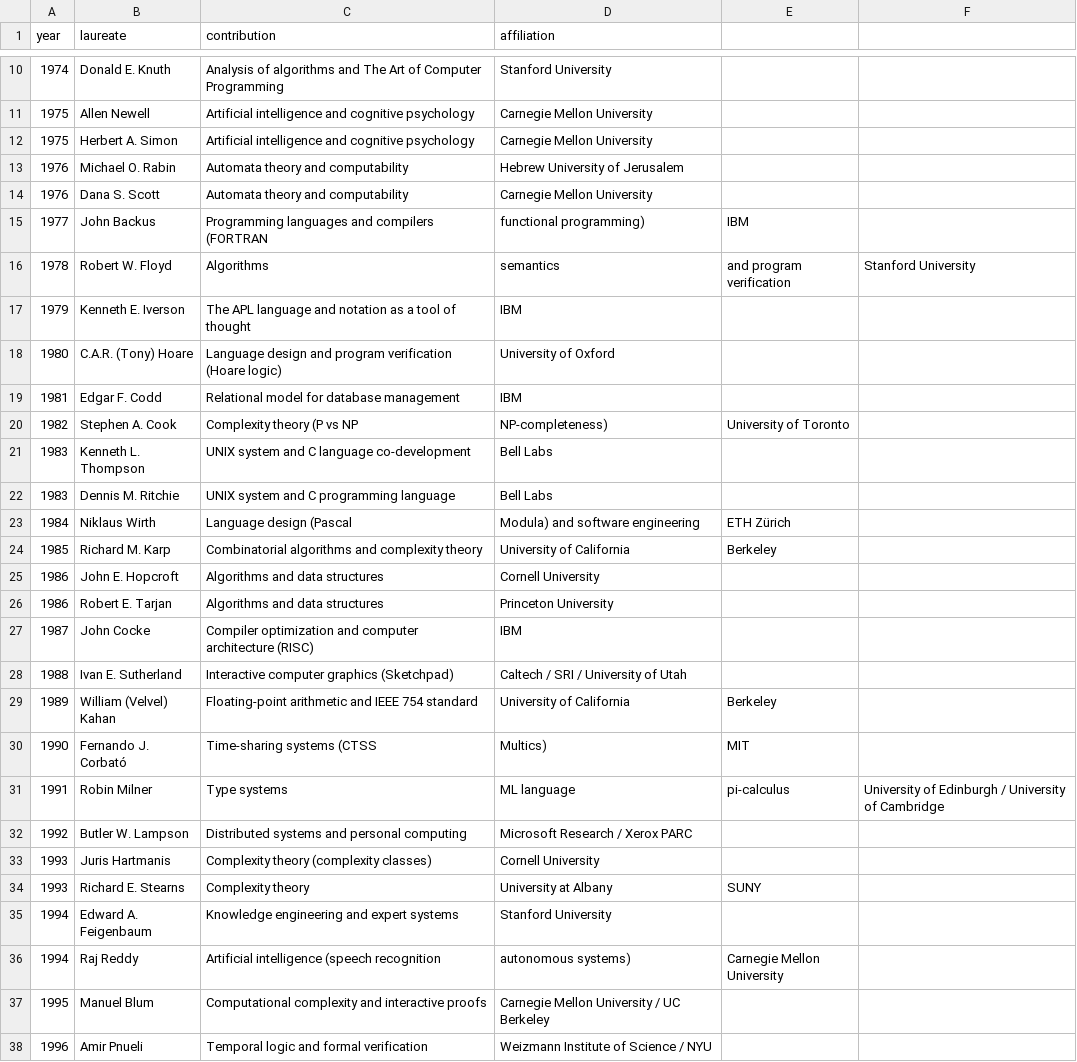
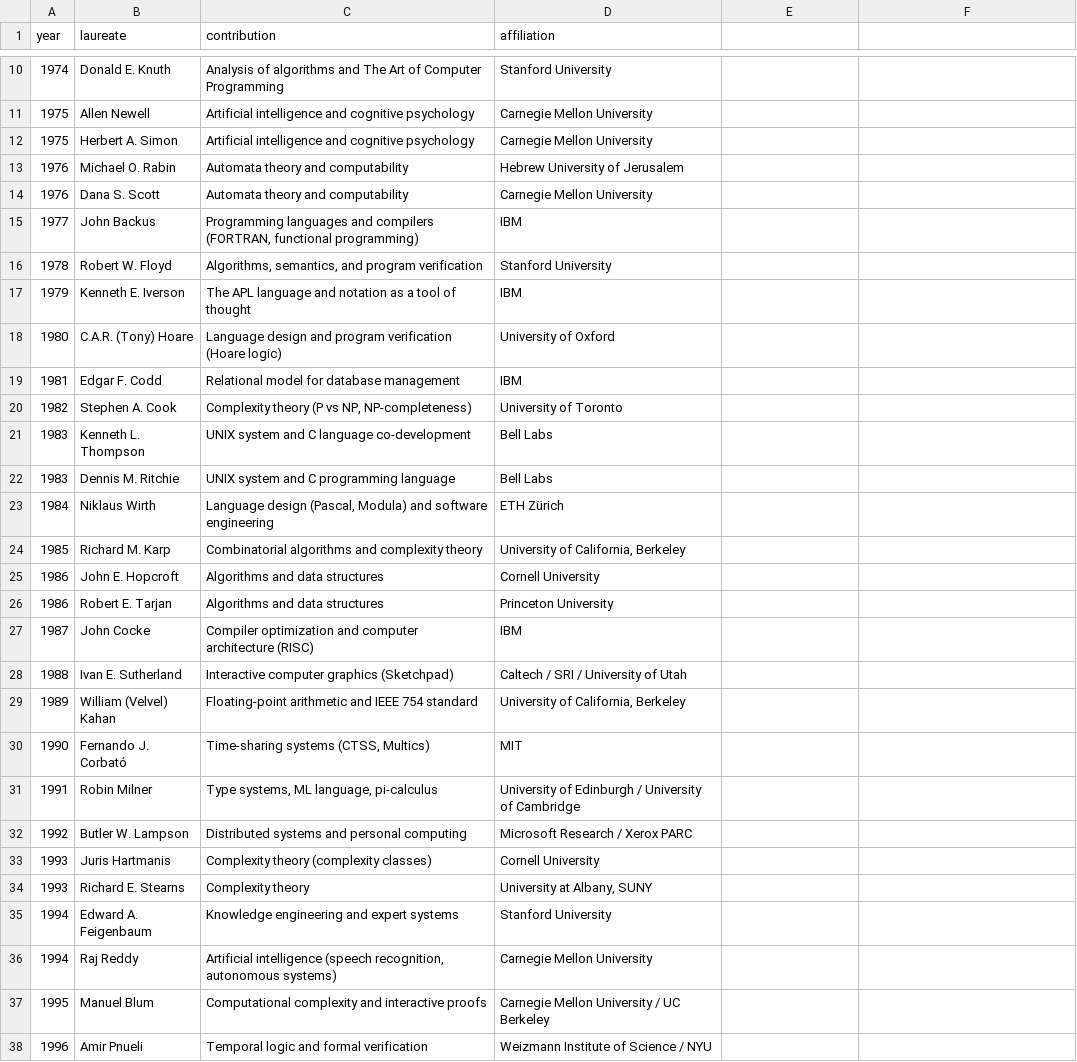
Before and after one commit to departement-info-cem/420-SN1, a CSV file: web/static/ressources/csv/Turing.csv, drawn as a sheet; only a part is shown, gaps mark what is left out; the diff covers the shown part only.

Commit message:
R11 - Fichier Turing.csv mal formatté (trop de virgules sur certaines lignes), Pandas, ne pouvait pas l'analysé

```diff
--- a/web/static/ressources/csv/Turing.csv
+++ b/web/static/ressources/csv/Turing.csv
@@ -15,2 +15,2 @@ year,laureate,contribution,affiliation
-1977,John Backus,Programming languages and compilers (FORTRAN, functional programming),IBM
-1978,Robert W. Floyd,Algorithms, semantics, and program verification,Stanford University
+1977,"John Backus","Programming languages and compilers (FORTRAN, functional programming)","IBM"
+1978,"Robert W. Floyd","Algorithms, semantics, and program verification","Stanford University"
@@ -20 +20 @@ year,laureate,contribution,affiliation
-1982,Stephen A. Cook,Complexity theory (P vs NP, NP-completeness),University of Toronto
+1982,"Stephen A. Cook","Complexity theory (P vs NP, NP-completeness)","University of Toronto"
@@ -23,2 +23,2 @@ year,laureate,contribution,affiliation
-1984,Niklaus Wirth,Language design (Pascal, Modula) and software engineering,ETH Zürich
-1985,Richard M. Karp,Combinatorial algorithms and complexity theory,University of California, Berkeley
+1984,"Niklaus Wirth","Language design (Pascal, Modula) and software engineering","ETH Zürich"
+1985,"Richard M. Karp","Combinatorial algorithms and complexity theory","University of California, Berkeley"
@@ -29,3 +29,3 @@ year,laureate,contribution,affiliation
-1989,William (Velvel) Kahan,Floating-point arithmetic and IEEE 754 standard,University of California, Berkeley
-1990,Fernando J. Corbató,Time-sharing systems (CTSS, Multics),MIT
-1991,Robin Milner,Type systems, ML language, pi-calculus,University of Edinburgh / University of Cambridge
+1989,"William (Velvel) Kahan","Floating-point arithmetic and IEEE 754 standard","University of California, Berkeley"
+1990,"Fernando J. Corbató","Time-sharing systems (CTSS, Multics)","MIT"
+1991,"Robin Milner","Type systems, ML language, pi-calculus","University of Edinburgh / University of Cambridge"
@@ -34 +34 @@ year,laureate,contribution,affiliation
-1993,Richard E. Stearns,Complexity theory,University at Albany, SUNY
+1993,"Richard E. Stearns","Complexity theory","University at Albany, SUNY"
@@ -36 +36 @@ year,laureate,contribution,affiliation
-1994,Raj Reddy,Artificial intelligence (speech recognition, autonomous systems),Carnegie Mellon University
+1994,"Raj Reddy","Artificial intelligence (speech recognition, autonomous systems)","Carnegie Mellon University"
```
Also changed, not shown: 1 added row, 1 removed row and 50 edited cells elsewhere in this file.
